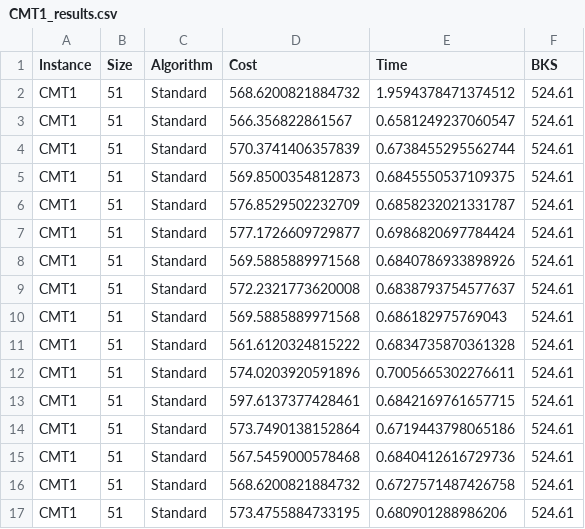
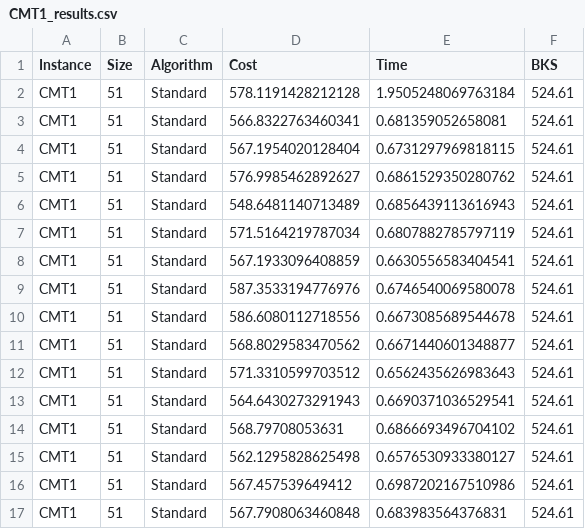
Before and after one commit to gwardasz/-CVRP_hybrid_ACO, a CSV file: results/CMT1_results.csv, drawn as a sheet; only a part is shown; the diff covers the shown part only.

```diff
--- a/results/CMT1_results.csv
+++ b/results/CMT1_results.csv
@@ -1,17 +1,17 @@
 Instance,Size,Algorithm,Cost,Time,BKS
-CMT1,51,Standard,568.6200821884732,1.9594378471374512,524.61
-CMT1,51,Standard,566.356822861567,0.6581249237060547,524.61
-CMT1,51,Standard,570.3741406357839,0.6738455295562744,524.61
-CMT1,51,Standard,569.8500354812873,0.6845550537109375,524.61
-CMT1,51,Standard,576.8529502232709,0.6858232021331787,524.61
-CMT1,51,Standard,577.1726609729877,0.6986820697784424,524.61
-CMT1,51,Standard,569.5885889971568,0.6840786933898926,524.61
-CMT1,51,Standard,572.2321773620008,0.6838793754577637,524.61
-CMT1,51,Standard,569.5885889971568,0.686182975769043,524.61
-CMT1,51,Standard,561.6120324815222,0.6834735870361328,524.61
-CMT1,51,Standard,574.0203920591896,0.7005665302276611,524.61
-CMT1,51,Standard,597.6137377428461,0.6842169761657715,524.61
-CMT1,51,Standard,573.7490138152864,0.6719443798065186,524.61
-CMT1,51,Standard,567.5459000578468,0.6840412616729736,524.61
-CMT1,51,Standard,568.6200821884732,0.6727571487426758,524.61
-CMT1,51,Standard,573.4755884733195,0.680901288986206,524.61
+CMT1,51,Standard,578.1191428212128,1.9505248069763184,524.61
+CMT1,51,Standard,566.8322763460341,0.681359052658081,524.61
+CMT1,51,Standard,567.1954020128404,0.6731297969818115,524.61
+CMT1,51,Standard,576.9985462892627,0.6861529350280762,524.61
+CMT1,51,Standard,548.6481140713489,0.6856439113616943,524.61
+CMT1,51,Standard,571.5164219787034,0.6807882785797119,524.61
+CMT1,51,Standard,567.1933096408859,0.6630556583404541,524.61
+CMT1,51,Standard,587.3533194776976,0.6746540069580078,524.61
+CMT1,51,Standard,586.6080112718556,0.6673085689544678,524.61
+CMT1,51,Standard,568.8029583470562,0.6671440601348877,524.61
+CMT1,51,Standard,571.3310599703512,0.6562435626983643,524.61
+CMT1,51,Standard,564.6430273291943,0.6690371036529541,524.61
+CMT1,51,Standard,568.79708053631,0.6866693496704102,524.61
+CMT1,51,Standard,562.1295828625498,0.6576530933380127,524.61
+CMT1,51,Standard,567.457539649412,0.6987202167510986,524.61
+CMT1,51,Standard,567.7908063460848,0.683983564376831,524.61
```
Also changed, not shown: 48 edited cells elsewhere in this file, results/CMT11_results.csv, results/CMT12_results.csv, 20 other files.
